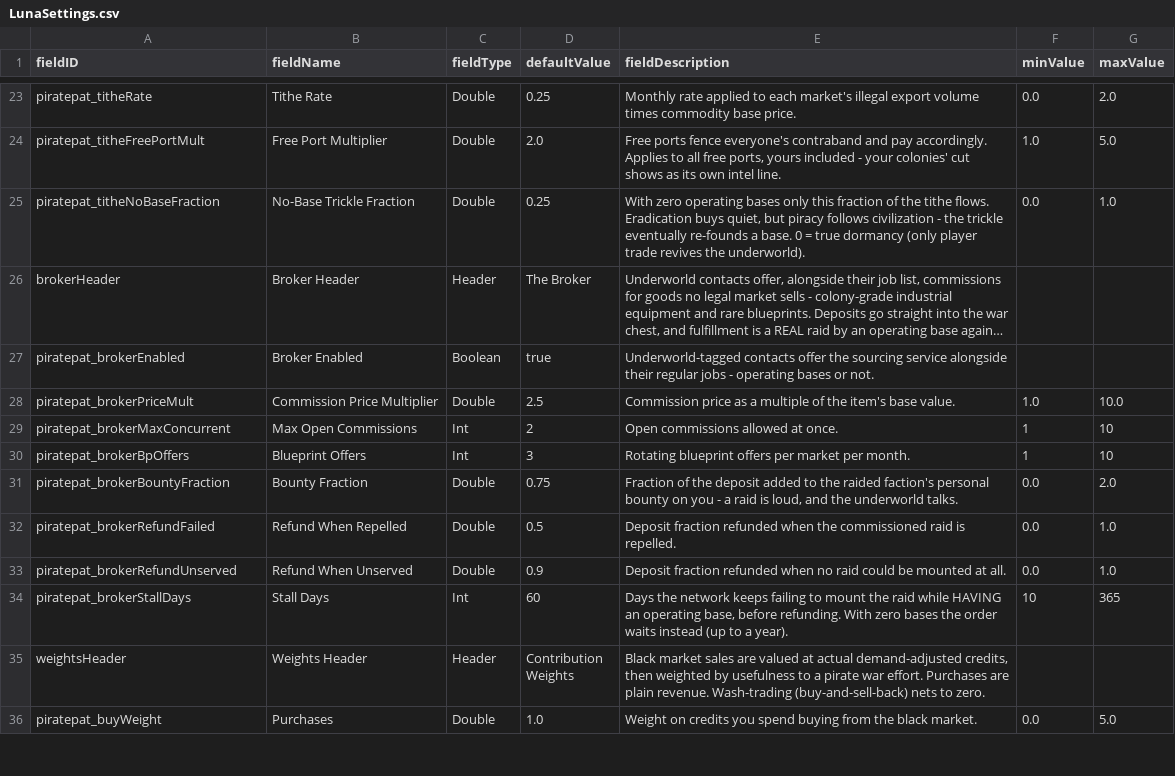
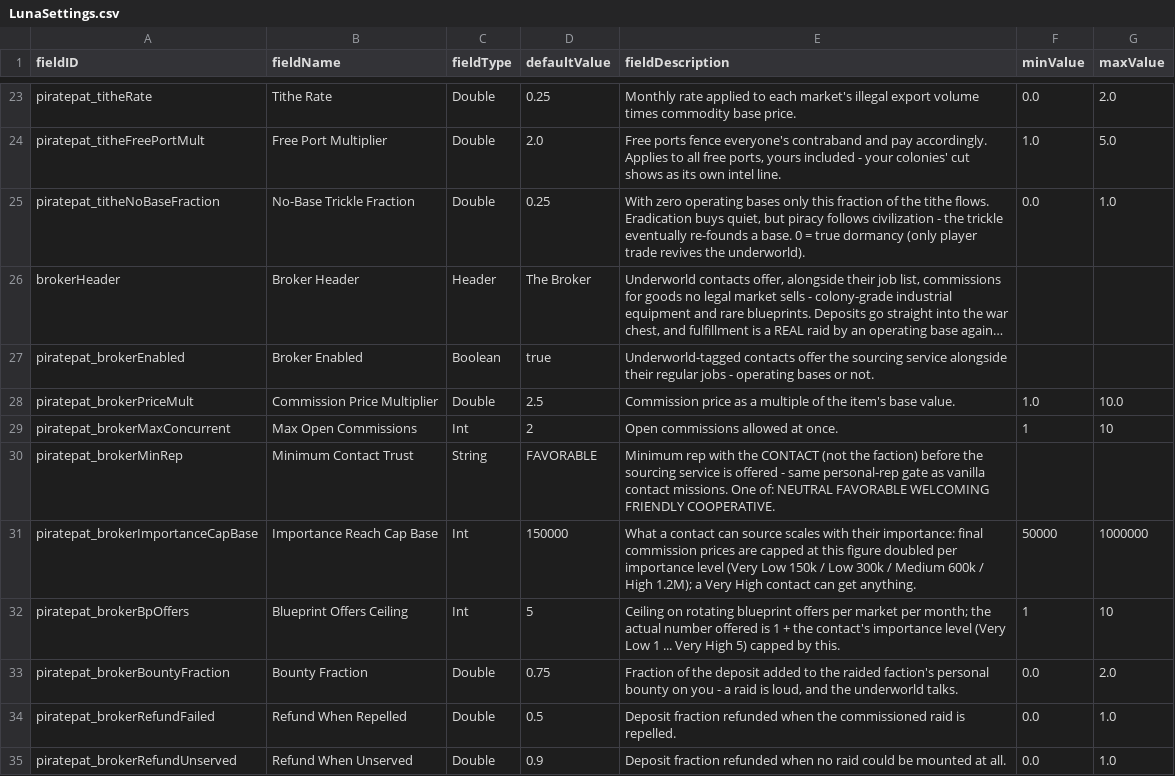
Before and after one commit to pogoman/PiracyReworked, a CSV file: data/config/LunaSettings.csv, drawn as a sheet; only a part is shown, gaps mark what is left out; the shorter side is filled out with more unchanged rows; long unchanged cells end in ….

```diff
--- a/data/config/LunaSettings.csv
+++ b/data/config/LunaSettings.csv
@@ -29,3 +29,5 @@ piratepat_brokerPriceMult,Commission Price Multiplier,Double,2.5,"Commission pri
 piratepat_brokerMaxConcurrent,Max Open Commissions,Int,2,"Open commissions allowed at once.",1,10
-piratepat_brokerBpOffers,Blueprint Offers,Int,3,"Rotating blueprint offers per market per month.",1,10
+piratepat_brokerMinRep,Minimum Contact Trust,String,FAVORABLE,"Minimum rep with the CONTACT (not the faction) before the sourcing service is offered - same personal-rep gate as vanilla contact missions. One of: NEUTRAL FAVORABLE WELCOMING FRIENDLY COOPERATIVE.",,
+piratepat_brokerImportanceCapBase,Importance Reach Cap Base,Int,150000,"What a contact can source scales with their importance: final commission prices are capped at this figure doubled per importance level (Very Low 150k / Low 300k / Medium 600k / High 1.2M); a Very High contact can get anything.",50000,1000000
+piratepat_brokerBpOffers,Blueprint Offers Ceiling,Int,5,"Ceiling on rotating blueprint offers per market per month; the actual number offered is 1 + the contact's importance level (Very Low 1 ... Very High 5) capped by this.",1,10
 piratepat_brokerBountyFraction,Bounty Fraction,Double,0.75,"Fraction of the deposit added to the raided faction's personal bounty on you - a raid is loud, and the underworld talks.",0.0,2.0
```
Also changed, not shown: 6 other files.
